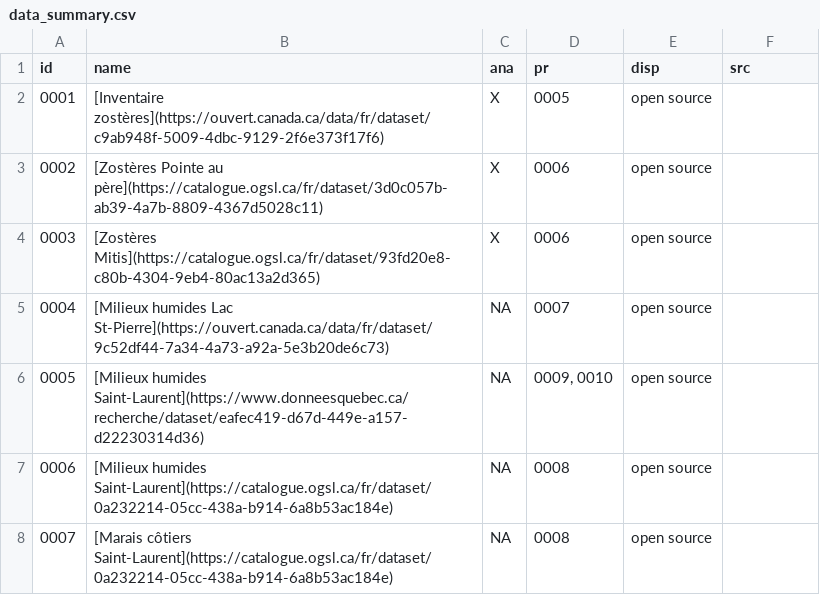
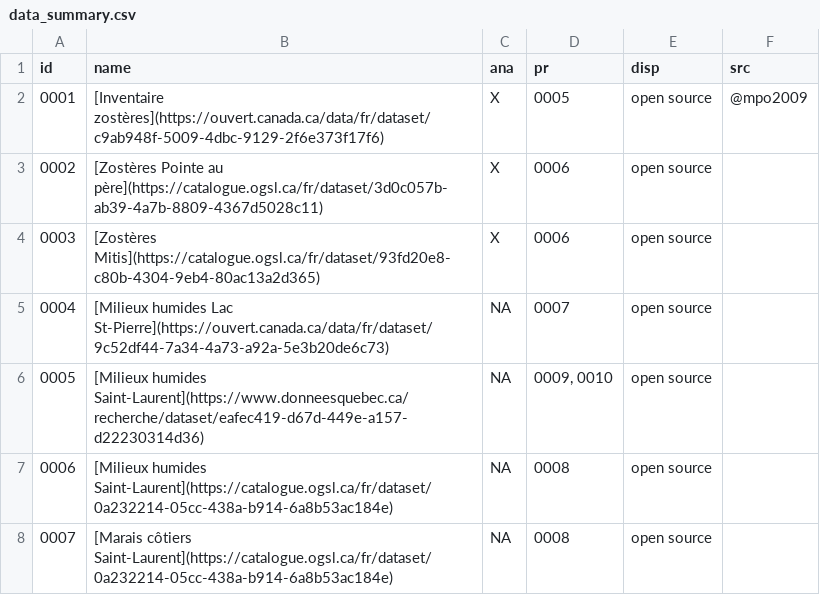
Before and after one commit to EffetsCumulatifsNavigation/ceanav, a CSV file: data/data-metadata/data_summary.csv, drawn as a sheet; only a part is shown.

Commit message:
code to include citations from citekey in yaml metadata

```diff
--- a/data/data-metadata/data_summary.csv
+++ b/data/data-metadata/data_summary.csv
@@ -1,3 +1,3 @@
 "id","name","ana","pr","disp","src"
-"0001","[Inventaire zostères](https://ouvert.canada.ca/data/fr/dataset/c9ab948f-5009-4dbc-9129-2f6e373f17f6)","X","0005","open source",""
+"0001","[Inventaire zostères](https://ouvert.canada.ca/data/fr/dataset/c9ab948f-5009-4dbc-9129-2f6e373f17f6)","X","0005","open source","@mpo2009"
 "0002","[Zostères Pointe au père](https://catalogue.ogsl.ca/fr/dataset/3d0c057b-ab39-4a7b-8809-4367d5028c11)","X","0006","open source",""
```
Also changed, not shown: 3 other files.
